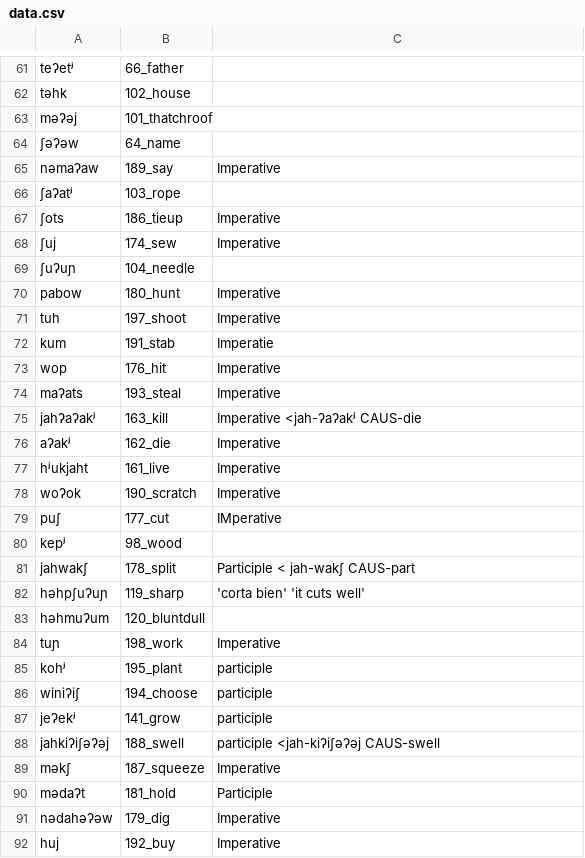
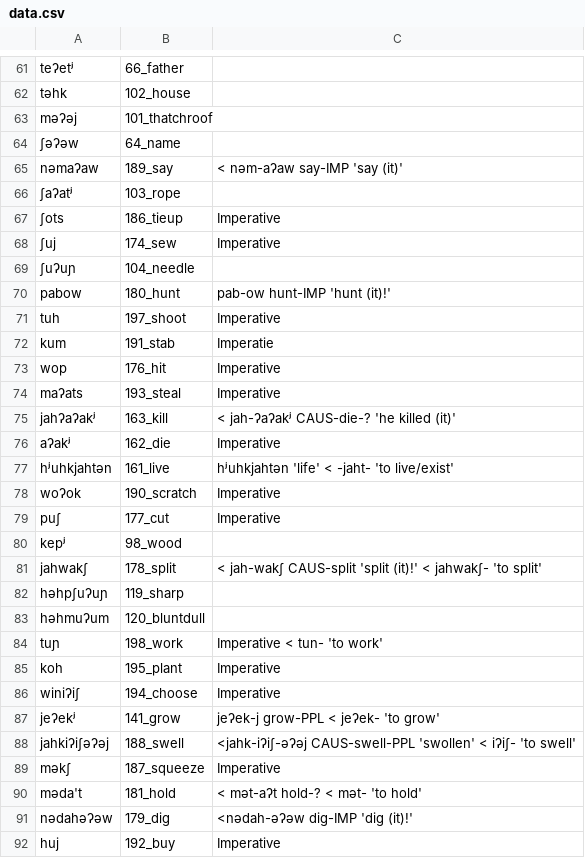
Before and after one commit to lexibank/mixezoqueanvoices, a CSV file: raw/data/Tutla/data.csv, drawn as a sheet; only a part is shown, gaps mark what is left out; the diff covers the shown part only.

Commit message:
Update data.csv

```diff
--- a/raw/data/Tutla/data.csv
+++ b/raw/data/Tutla/data.csv
@@ -64,3 +64,3 @@ məʔəj,101_thatchroof,
 ʃəʔəw,64_name,
-nəmaʔaw,189_say,Imperative
+nəmaʔaw,189_say, < nəm-aʔaw say-IMP 'say (it)'
 ʃaʔatʲ,103_rope,
@@ -69,3 +69,3 @@ nəmaʔaw,189_say,Imperative
 ʃuʔuɲ,104_needle,
-pabow,180_hunt,Imperative
+pabow,180_hunt, pab-ow  hunt-IMP 'hunt (it)!'
 tuh,197_shoot,Imperative
@@ -74,19 +74,19 @@ wop,176_hit,Imperative
 maʔats,193_steal,Imperative
-jahʔaʔakʲ,163_kill,Imperative <jah-ʔaʔakʲ  CAUS-die
+jahʔaʔakʲ,163_kill, < jah-ʔaʔakʲ  CAUS-die-? 'he killed (it)'
 aʔakʲ,162_die,Imperative
-hʲukjaht,161_live,Imperative
+hʲuhkjahtən,161_live, hʲuhkjahtən 'life' < -jaht- 'to live/exist'
 woʔok,190_scratch,Imperative
-puʃ,177_cut,IMperative
+puʃ,177_cut,Imperative
 kepʲ,98_wood,
-jahwakʃ,178_split, Participle < jah-wakʃ  CAUS-part
-həhpʃuʔuɲ,119_sharp,'corta bien' 'it cuts well'
+jahwakʃ,178_split, < jah-wakʃ  CAUS-split 'split (it)!' < jahwakʃ- 'to split'
+həhpʃuʔuɲ,119_sharp,
 həhmuʔum,120_bluntdull,
-tuɲ,198_work, Imperative
-kohʲ,195_plant,participle
-winiʔiʃ,194_choose,participle
-jeʔekʲ,141_grow,participle
-jahkiʔiʃəʔəj,188_swell, participle <jah-kiʔiʃəʔəj CAUS-swell
+tuɲ,198_work, Imperative < tun- 'to work'
+koh,195_plant,Imperative
+winiʔiʃ,194_choose, Imperative
+jeʔekʲ,141_grow, jeʔek-j grow-PPL < jeʔek- 'to grow'
+jahkiʔiʃəʔəj,188_swell, <jahk-iʔiʃ-əʔəj CAUS-swell-PPL 'swollen' < iʔiʃ- 'to swell'
 məkʃ,187_squeeze, Imperative
-mədaʔt,181_hold,Participle
-nədahəʔəw,179_dig,Imperative
+məda't,181_hold, < mət-aʔt hold-? < mət- 'to hold'
+nədahəʔəw,179_dig, <nədah-əʔəw dig-IMP 'dig (it)!'
 huj,192_buy,Imperative
```
Also changed, not shown: 15 edited cells elsewhere in this file.
